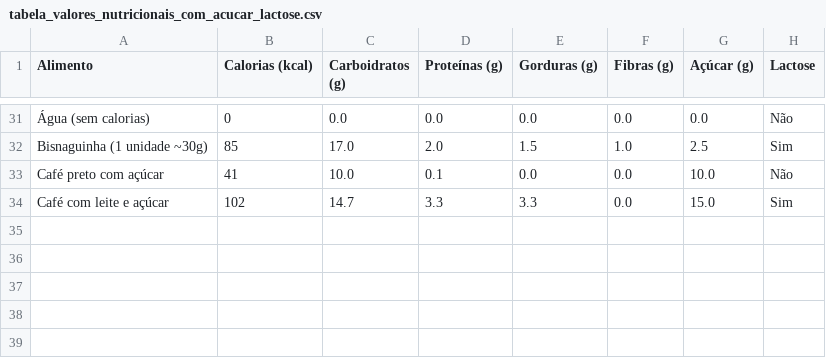
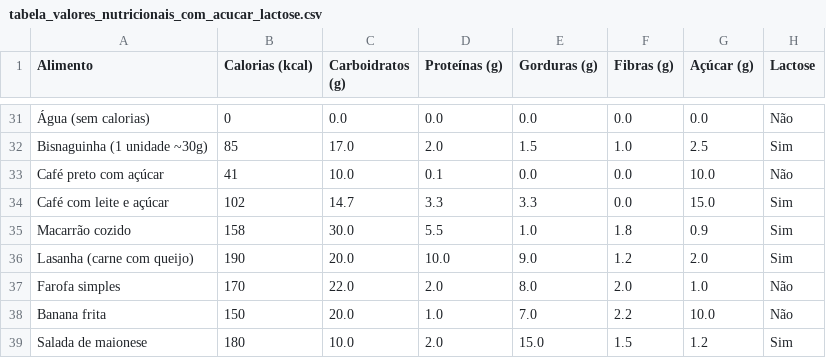
Before and after one commit to Jobsoliver97/alimentos-jonathan, a CSV file: tabela_valores_nutricionais_com_acucar_lactose.csv, drawn as a sheet; only a part is shown, gaps mark what is left out.

Commit message:
Update tabela_valores_nutricionais_com_acucar_lactose.csv

```diff
--- a/tabela_valores_nutricionais_com_acucar_lactose.csv
+++ b/tabela_valores_nutricionais_com_acucar_lactose.csv
@@ -34 +34,6 @@ Café preto com açúcar,41,10.0,0.1,0.0,0.0,10.0,Não
 Café com leite e açúcar,102,14.7,3.3,3.3,0.0,15.0,Sim
+Macarrão cozido,158,30.0,5.5,1.0,1.8,0.9,Sim
+Lasanha (carne com queijo),190,20.0,10.0,9.0,1.2,2.0,Sim
+Farofa simples,170,22.0,2.0,8.0,2.0,1.0,Não
+Banana frita,150,20.0,1.0,7.0,2.2,10.0,Não
+Salada de maionese,180,10.0,2.0,15.0,1.5,1.2,Sim
```
